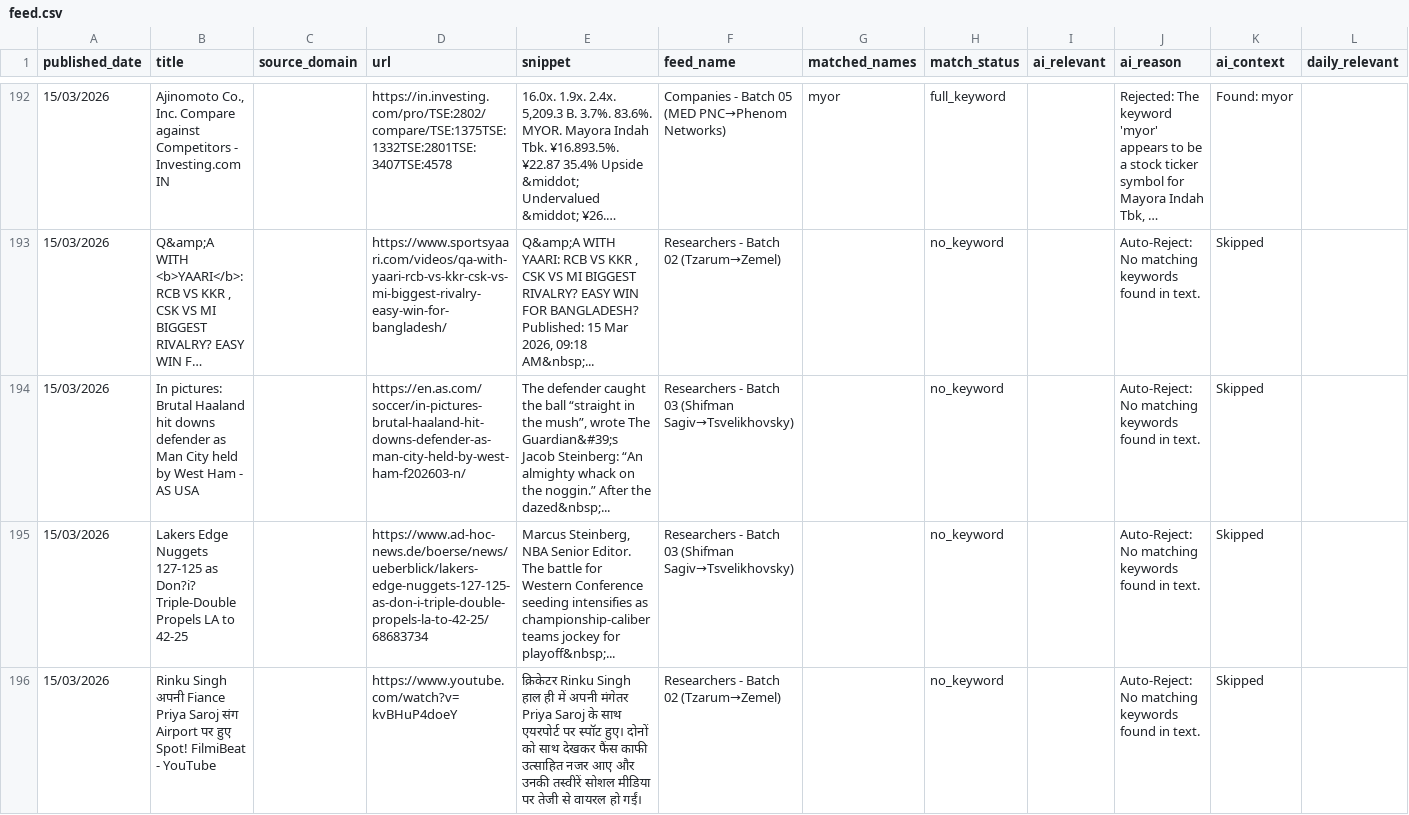
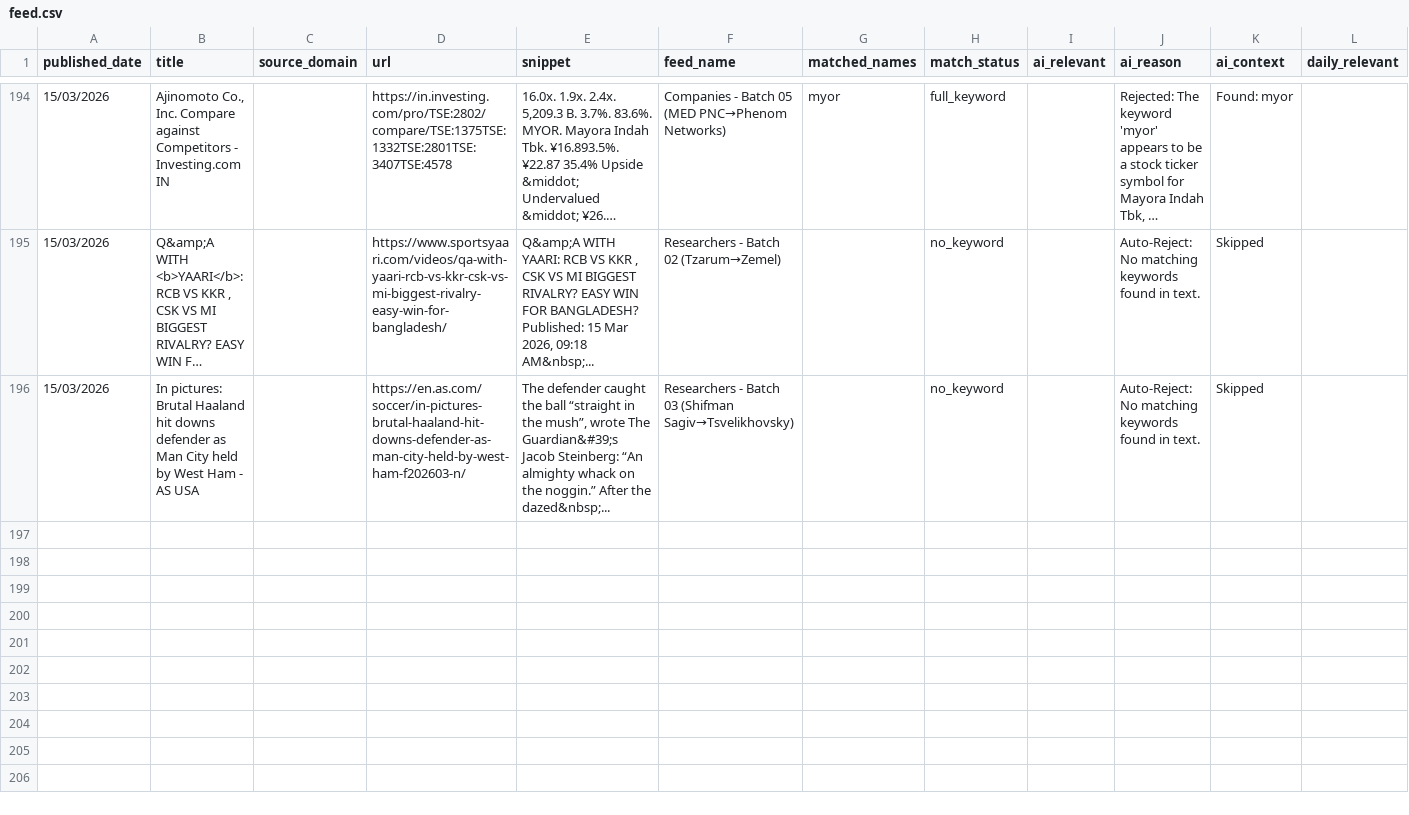
Before and after one commit to elyashivzangen/yissum-science, a CSV file: data_new_updater/feed.csv, drawn as a sheet; only a part is shown, gaps mark what is left out; long unchanged cells end in …; removed rows and columns are numbered as before the commit, all else as after; rows hold the shown columns only; the diff covers the shown part only; the diff names each change by its address in the sheet, - before the commit and + after, or states it on an @@ line.

```diff
--- a/data_new_updater/feed.csv
+++ b/data_new_updater/feed.csv
-row 195: 15/03/2026 | Lakers Edge Nuggets 127-125 as Don?i? Triple-Double Propels LA to 42-25 |  | https://www.ad-hoc-news.de/boerse/news/ueberblick/lakers-edge-nuggets-127-125-as-don-i-triple-double-propels-la-to-42-25/68683734 | Marcus Steinberg, NBA Senior Editor. The battle for Western Conference seeding intensifies as championship-caliber teams jockey for playoff&nbsp;... | Researchers - Batch 03 (Shifman Sagiv→Tsvelikhovsky) |  | no_keyword |  | Auto-Reject: No matching keywords found in text. | Skipped
-row 196: 15/03/2026 | Rinku Singh अपनी Fiance Priya Saroj संग Airport पर हुए Spot! FilmiBeat - YouTube |  | https://www.youtube.com/watch?v=kvBHuP4doeY | क्रिकेटर Rinku Singh हाल ही में अपनी मंगेतर Priya Saroj के साथ एयरपोर्ट पर स्पॉट हुए। दोनों को साथ देखकर फैंस काफी उत्साहित नजर आए और उनकी तस्वीरें सोशल मीडिया पर तेजी से वायरल हो गईं। | Researchers - Batch 02 (Tzarum→Zemel) |  | no_keyword |  | Auto-Reject: No matching keywords found in text. | Skipped
```
Also changed, not shown: 2 added rows, 6 removed rows and 5 edited cells elsewhere in this file, data_new_updater/feed_compact.csv, data_new_updater/feed_titles.csv, 2 other files.
